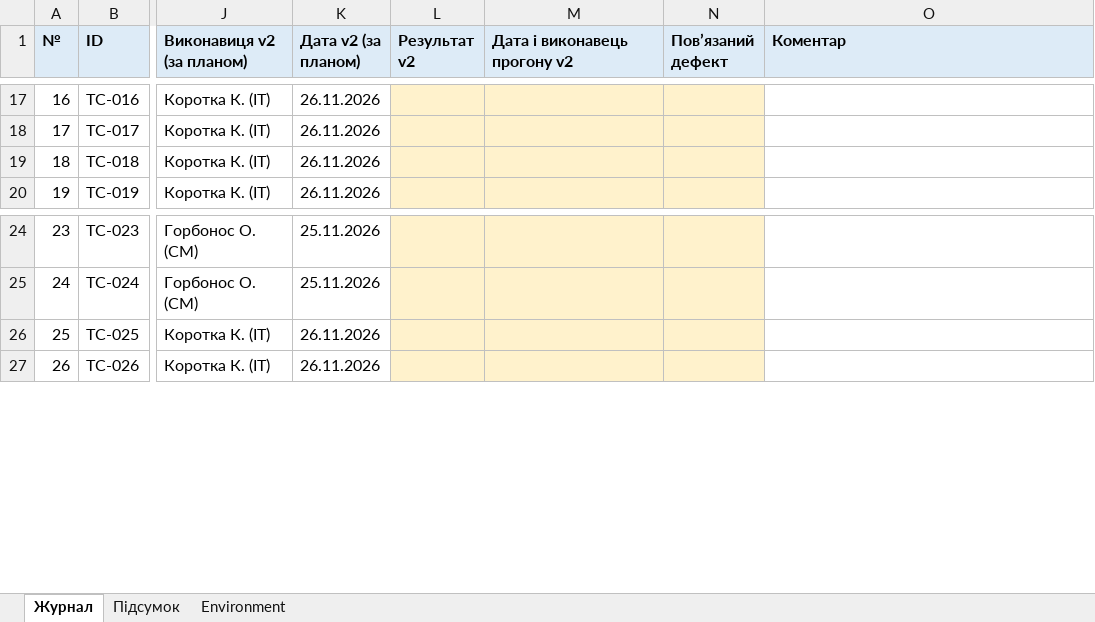
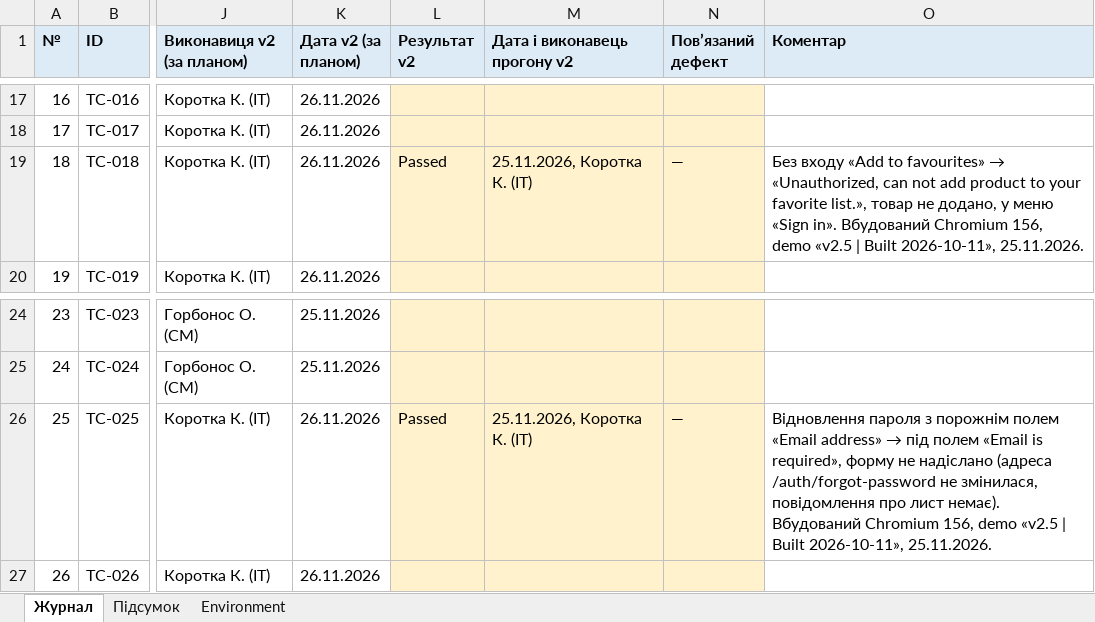
Before and after one commit to oleksandragorbonos-maker/tzap, an Excel workbook: docs/sprint5/regression-log.xlsx, sheet Журнал, drawn as a sheet; only a part is shown, gaps mark what is left out; values as stored, in another font and other column widths than the file's, no borders; the diff names each change by its address in the sheet, - before the commit and + after, or states it on an @@ line.

Commit message:
SCRUM-169: TC-018 і TC-025 у журнал (без входу) — обидва Passed, 25.11.2026

```diff
--- a/docs/sprint5/regression-log.xlsx (sheet Журнал)
+++ b/docs/sprint5/regression-log.xlsx (sheet Журнал)
-L19 (Результат v2): (empty)
+L19 (Результат v2): Passed
-M19 (Дата і виконавець прогону v2): (empty)
+M19 (Дата і виконавець прогону v2): 25.11.2026, Коротка К. (ІТ)
-N19 (Повʼязаний дефект): (empty)
+N19 (Повʼязаний дефект): —
@@ O19 (Коментар): (empty) → Без входу «Add to favourites» → «Unauthorized, can not add product to your favorite list.», товар не додано, у меню «Sign in». Вбудований Chromium 156, demo «v2.5 | Built 2026-10-11», 25.11.2026. @@
-L26 (Результат v2): (empty)
+L26 (Результат v2): Passed
-M26 (Дата і виконавець прогону v2): (empty)
+M26 (Дата і виконавець прогону v2): 25.11.2026, Коротка К. (ІТ)
-N26 (Повʼязаний дефект): (empty)
+N26 (Повʼязаний дефект): —
@@ O26 (Коментар): (empty) → Відновлення пароля з порожнім полем «Email address» → під полем «Email is required», форму не надіслано (адреса /auth/forgot-password не змінилася, повідомлення про лист немає). Вбудований Chromium 156, demo «v2.5 | Built 2026-10-11», 25.11.2026. @@
```
